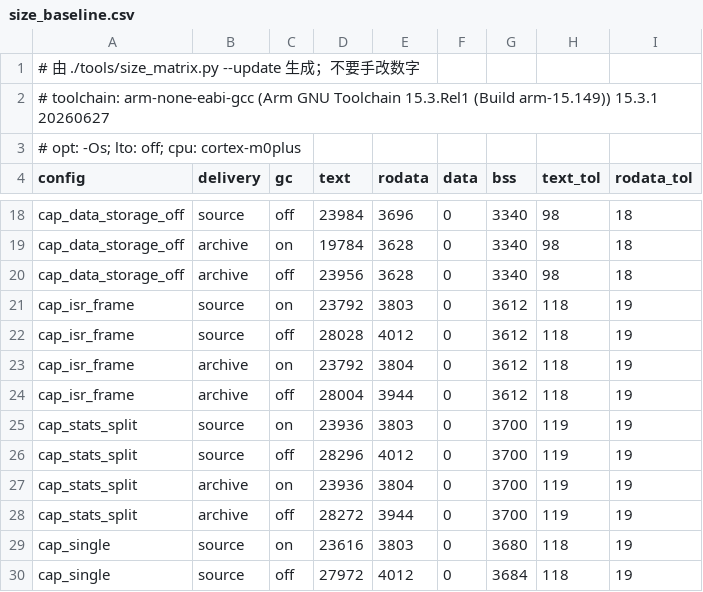
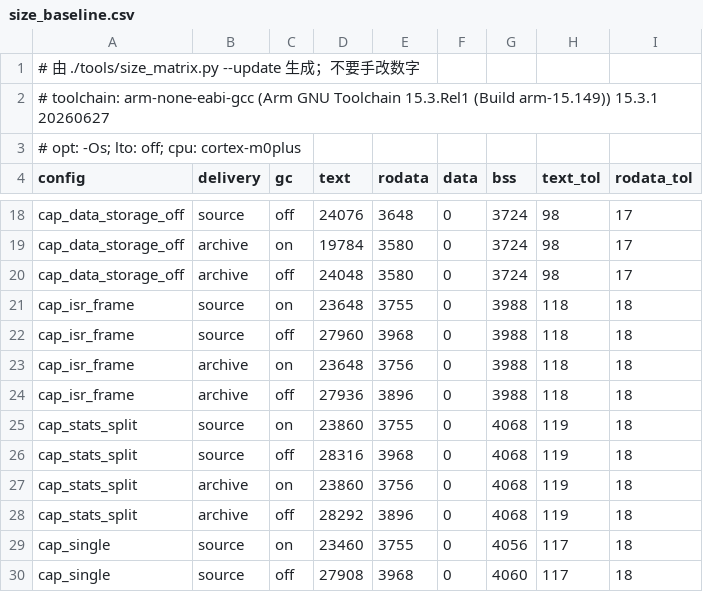
Before and after one commit to Adlyq/iolinki, a CSV file: tools/size_baseline.csv, drawn as a sheet; only a part is shown, gaps mark what is left out; the diff covers the shown part only; the diff names each change by its address in the sheet, - before the commit and + after, or states it on an @@ line.

```diff
--- a/tools/size_baseline.csv
+++ b/tools/size_baseline.csv
-D18 (text): 23984
+D18 (text): 24076
-E18 (rodata): 3696
+E18 (rodata): 3648
-G18:G20 (bss): 3340
+G18:G20 (bss): 3724
-I18:I20 (rodata_tol): 18
+I18:I20 (rodata_tol): 17
-E19:E20 (rodata): 3628
+E19:E20 (rodata): 3580
-D20 (text): 23956
+D20 (text): 24048
-D21 (text): 23792
+D21 (text): 23648
-E21 (rodata): 3803
+E21 (rodata): 3755
-G21:G24 (bss): 3612
+G21:G24 (bss): 3988
-I21:I30 (rodata_tol): 19
+I21:I30 (rodata_tol): 18
-D22 (text): 28028
+D22 (text): 27960
-E22 (rodata): 4012
+E22 (rodata): 3968
-D23 (text): 23792
+D23 (text): 23648
-E23 (rodata): 3804
+E23 (rodata): 3756
-D24 (text): 28004
+D24 (text): 27936
-E24 (rodata): 3944
+E24 (rodata): 3896
-D25 (text): 23936
+D25 (text): 23860
-E25 (rodata): 3803
+E25 (rodata): 3755
-G25:G28 (bss): 3700
+G25:G28 (bss): 4068
-D26 (text): 28296
+D26 (text): 28316
-E26 (rodata): 4012
+E26 (rodata): 3968
-D27 (text): 23936
+D27 (text): 23860
-E27 (rodata): 3804
+E27 (rodata): 3756
-D28 (text): 28272
+D28 (text): 28292
-E28 (rodata): 3944
+E28 (rodata): 3896
-D29 (text): 23616
+D29 (text): 23460
-E29 (rodata): 3803
+E29 (rodata): 3755
-G29 (bss): 3680
+G29 (bss): 4056
-H29:H30 (text_tol): 118
+H29:H30 (text_tol): 117
-D30 (text): 27972
+D30 (text): 27908
-E30 (rodata): 4012
+E30 (rodata): 3968
-G30 (bss): 3684
+G30 (bss): 4060
```
Also changed, not shown: 58 edited cells elsewhere in this file, 25 other files.
